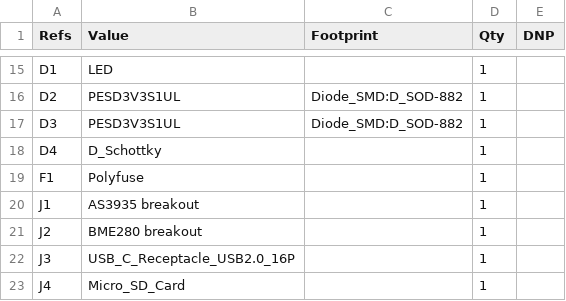
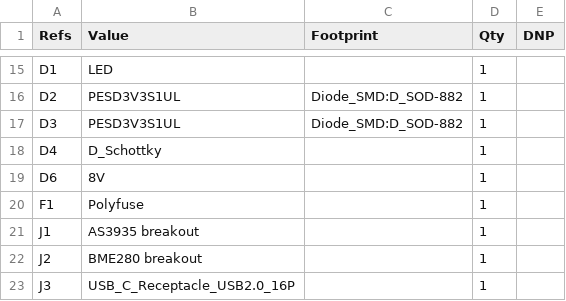
Before and after one commit to HearnChristian/atmos-sense, a CSV file: firmware/ai/Atmos-bom.csv, drawn as a sheet; only a part is shown, gaps mark what is left out; the shorter side is filled out with more unchanged rows.

```diff
--- a/firmware/ai/Atmos-bom.csv
+++ b/firmware/ai/Atmos-bom.csv
@@ -18,2 +18,3 @@
 "D4","D_Schottky","","1",""
+"D6","8V","","1",""
 "F1","Polyfuse","","1",""
```
Also changed, not shown: 3 other files.
